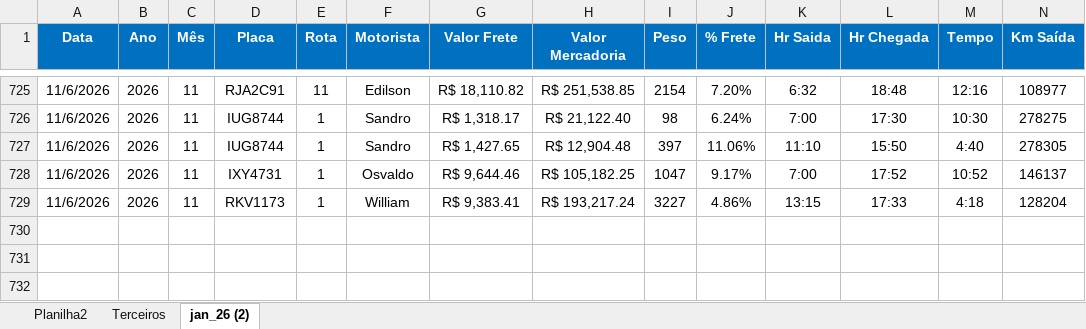
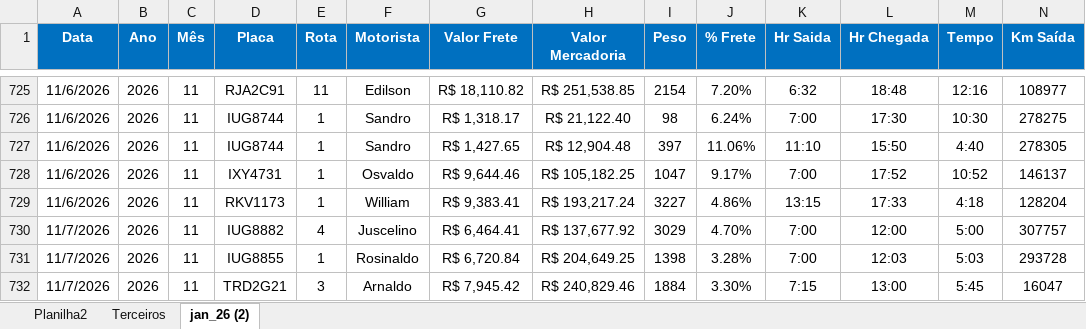
Before and after one commit to Manoel-Diger/saida_veiculo_bel, an Excel workbook: Saida_BEL.xlsx, sheet jan_26 (2), drawn as a sheet; only a part is shown, gaps mark what is left out; values as stored, in another font and other column widths than the file's, no borders; conditional formats and table styles not drawn; rows hold the shown columns only; the diff names each change by its address in the sheet, - before the commit and + after, or states it on an @@ line.

```diff
--- a/Saida_BEL.xlsx (sheet jan_26 (2))
+++ b/Saida_BEL.xlsx (sheet jan_26 (2))
+row 730: 11/7/2026 | 2026 | 11 | IUG8882 | 4 | Juscelino | R$ 6,464.41 | R$ 137,677.92 | 3029 | 4.70% | 7:00 | 12:00 | 5:00 | 307757
+row 731: 11/7/2026 | 2026 | 11 | IUG8855 | 1 | Rosinaldo | R$ 6,720.84 | R$ 204,649.25 | 1398 | 3.28% | 7:00 | 12:03 | 5:03 | 293728
+row 732: 11/7/2026 | 2026 | 11 | TRD2G21 | 3 | Arnaldo | R$ 7,945.42 | R$ 240,829.46 | 1884 | 3.30% | 7:15 | 13:00 | 5:45 | 16047
```
Also changed, not shown: 1 other file.
